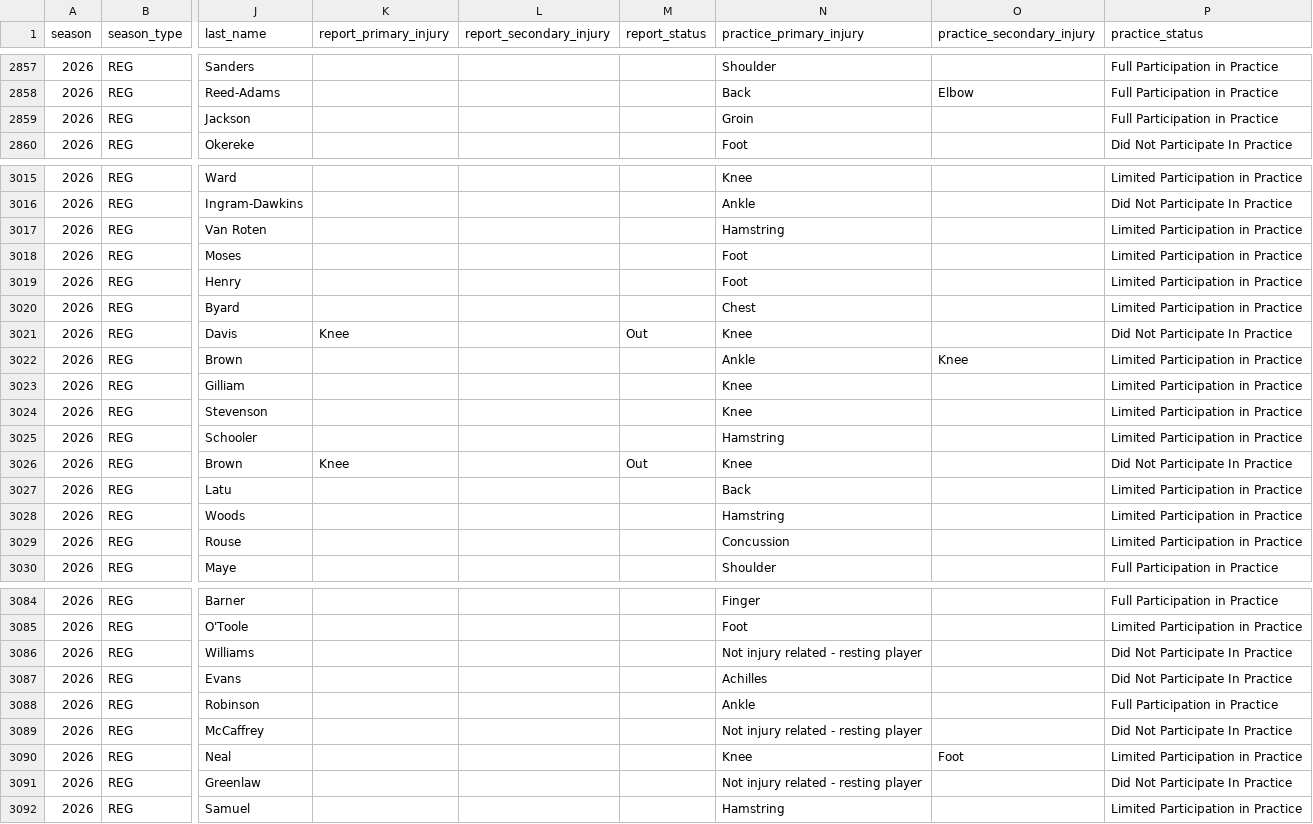
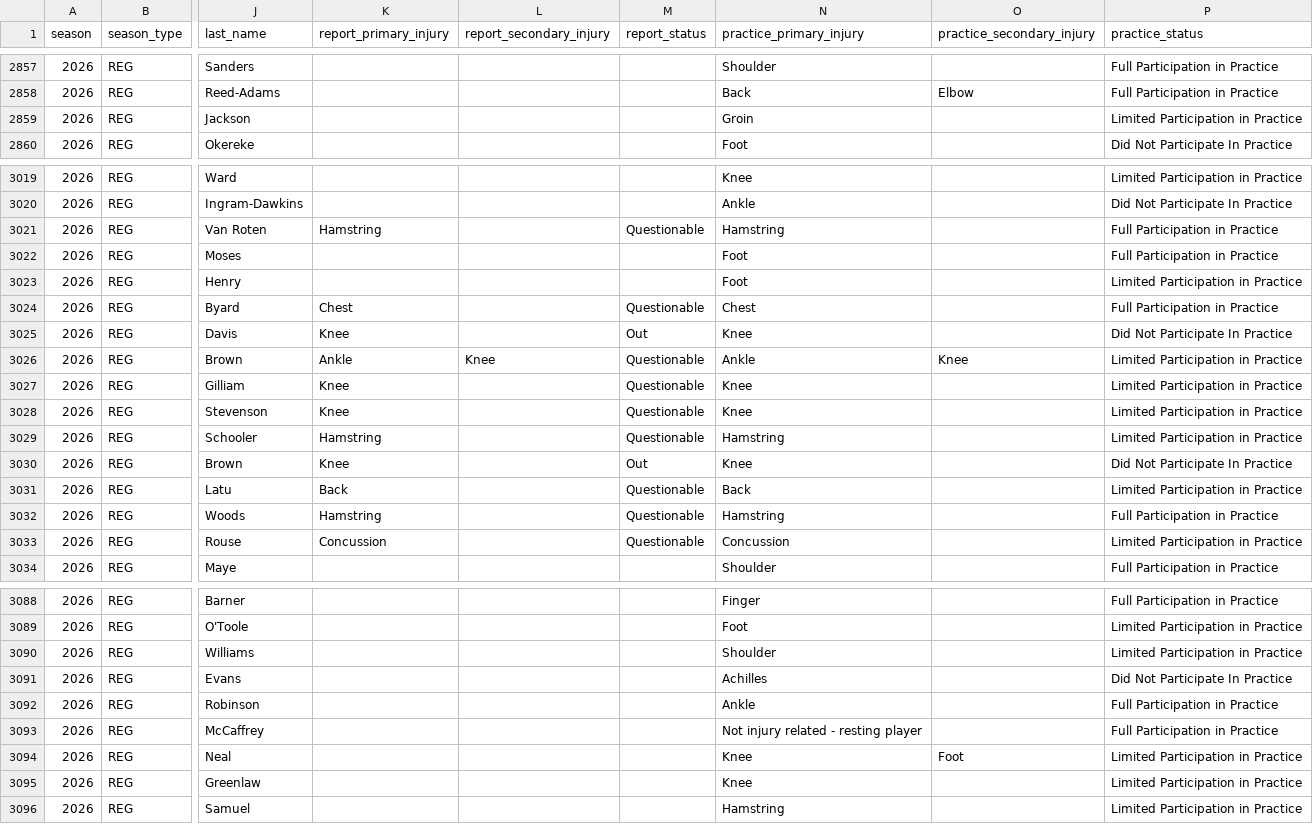
Before and after one commit to kanlerxz87-cyber/NFL3, a CSV file: data/raw/injuries_2026.csv, drawn as a sheet; only a part is shown, gaps mark what is left out; addresses are those after the commit; the diff covers the shown part only; the diff names each change by its address in the sheet, - before the commit and + after, or states it on an @@ line.

```diff
--- a/data/raw/injuries_2026.csv
+++ b/data/raw/injuries_2026.csv
-P2859 (practice_status): Full Participation in Practice
+P2859 (practice_status): Limited Participation in Practice
-K3021 (report_primary_injury): (empty)
+K3021 (report_primary_injury): Hamstring
-M3021 (report_status): (empty)
+M3021 (report_status): Questionable
-P3021:P3022 (practice_status): Limited Participation in Practice
+P3021:P3022 (practice_status): Full Participation in Practice
-K3024 (report_primary_injury): (empty)
+K3024 (report_primary_injury): Chest
-M3024 (report_status): (empty)
+M3024 (report_status): Questionable
-P3024 (practice_status): Limited Participation in Practice
+P3024 (practice_status): Full Participation in Practice
-K3026 (report_primary_injury): (empty)
+K3026 (report_primary_injury): Ankle
-L3026 (report_secondary_injury): (empty)
+L3026 (report_secondary_injury): Knee
-M3026:M3029 (report_status): (empty)
+M3026:M3029 (report_status): Questionable
-K3027:K3028 (report_primary_injury): (empty)
+K3027:K3028 (report_primary_injury): Knee
-K3029 (report_primary_injury): (empty)
+K3029 (report_primary_injury): Hamstring
-K3031 (report_primary_injury): (empty)
+K3031 (report_primary_injury): Back
-M3031:M3033 (report_status): (empty)
+M3031:M3033 (report_status): Questionable
-K3032 (report_primary_injury): (empty)
+K3032 (report_primary_injury): Hamstring
-P3032 (practice_status): Limited Participation in Practice
+P3032 (practice_status): Full Participation in Practice
-K3033 (report_primary_injury): (empty)
+K3033 (report_primary_injury): Concussion
-N3090 (practice_primary_injury): Not injury related - resting player
+N3090 (practice_primary_injury): Shoulder
-P3090 (practice_status): Did Not Participate In Practice
+P3090 (practice_status): Limited Participation in Practice
-P3093 (practice_status): Did Not Participate In Practice
+P3093 (practice_status): Full Participation in Practice
-N3095 (practice_primary_injury): Not injury related - resting player
+N3095 (practice_primary_injury): Knee
-P3095 (practice_status): Did Not Participate In Practice
+P3095 (practice_status): Limited Participation in Practice
```
Also changed, not shown: 4 added rows and 12 edited cells elsewhere in this file, data/raw/roster_2026.csv, data/raw/stats_team_week_2026.csv, 8 other files.
